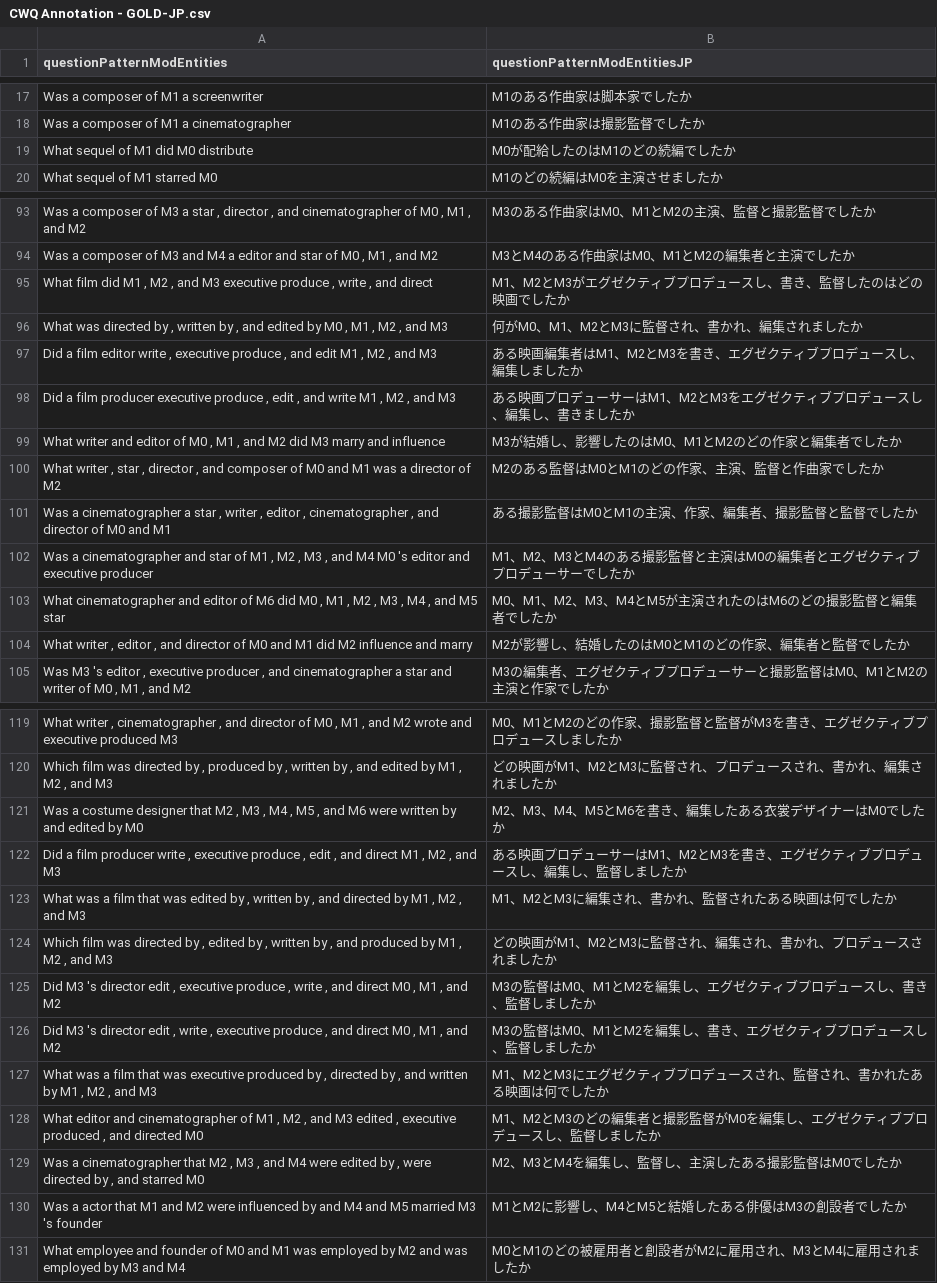
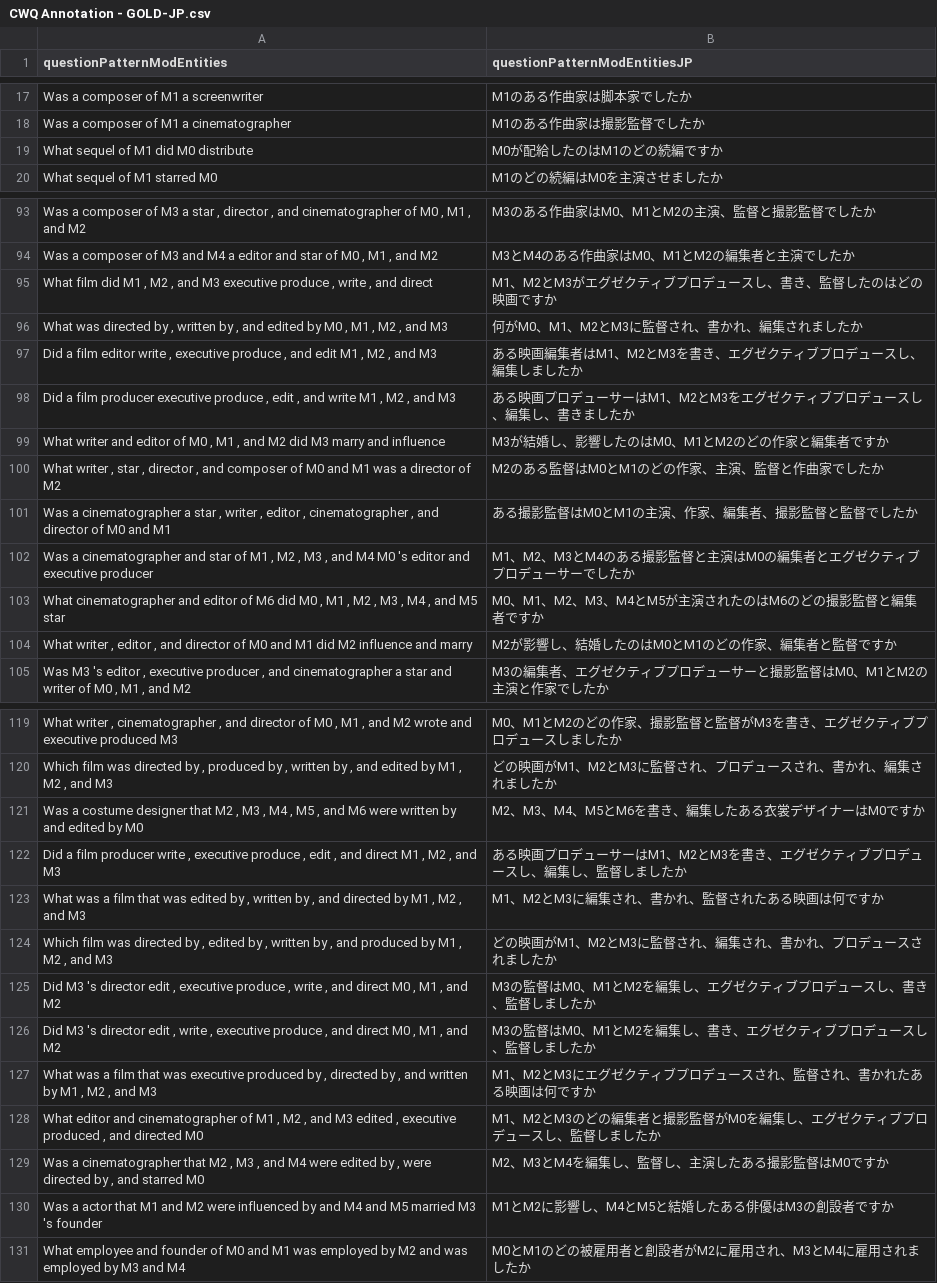
Before and after one commit to ziwang-klvk/CFQ-RBMT, a CSV file: CWQ Annotation - GOLD-JP.csv, drawn as a sheet; only a part is shown, gaps mark what is left out; the diff covers the shown part only; the diff names each change by its address in the sheet, - before the commit and + after, or states it on an @@ line.

Commit message:
dataset generated

```diff
--- a/CWQ Annotation - GOLD-JP.csv
+++ b/CWQ Annotation - GOLD-JP.csv
-B19 (questionPatternModEntitiesJP): M0が配給したのはM1のどの続編でしたか
+B19 (questionPatternModEntitiesJP): M0が配給したのはM1のどの続編ですか
-B95 (questionPatternModEntitiesJP): M1、M2とM3がエグゼクティブプロデュースし、書き、監督したのはどの映画でしたか
+B95 (questionPatternModEntitiesJP): M1、M2とM3がエグゼクティブプロデュースし、書き、監督したのはどの映画ですか
-B99 (questionPatternModEntitiesJP): M3が結婚し、影響したのはM0、M1とM2のどの作家と編集者でしたか
+B99 (questionPatternModEntitiesJP): M3が結婚し、影響したのはM0、M1とM2のどの作家と編集者ですか
-B103 (questionPatternModEntitiesJP): M0、M1、M2、M3、M4とM5が主演されたのはM6のどの撮影監督と編集者でしたか
+B103 (questionPatternModEntitiesJP): M0、M1、M2、M3、M4とM5が主演されたのはM6のどの撮影監督と編集者ですか
-B104 (questionPatternModEntitiesJP): M2が影響し、結婚したのはM0とM1のどの作家、編集者と監督でしたか
+B104 (questionPatternModEntitiesJP): M2が影響し、結婚したのはM0とM1のどの作家、編集者と監督ですか
-B121 (questionPatternModEntitiesJP): M2、M3、M4、M5とM6を書き、編集したある衣裳デザイナーはM0でしたか
+B121 (questionPatternModEntitiesJP): M2、M3、M4、M5とM6を書き、編集したある衣裳デザイナーはM0ですか
-B123 (questionPatternModEntitiesJP): M1、M2とM3に編集され、書かれ、監督されたある映画は何でしたか
+B123 (questionPatternModEntitiesJP): M1、M2とM3に編集され、書かれ、監督されたある映画は何ですか
-B127 (questionPatternModEntitiesJP): M1、M2とM3にエグゼクティブプロデュースされ、監督され、書かれたある映画は何でしたか
+B127 (questionPatternModEntitiesJP): M1、M2とM3にエグゼクティブプロデュースされ、監督され、書かれたある映画は何ですか
-B129 (questionPatternModEntitiesJP): M2、M3とM4を編集し、監督し、主演したある撮影監督はM0でしたか
+B129 (questionPatternModEntitiesJP): M2、M3とM4を編集し、監督し、主演したある撮影監督はM0ですか
-B130 (questionPatternModEntitiesJP): M1とM2に影響し、M4とM5と結婚したある俳優はM3の創設者でしたか
+B130 (questionPatternModEntitiesJP): M1とM2に影響し、M4とM5と結婚したある俳優はM3の創設者ですか
```
Also changed, not shown: 9 edited cells elsewhere in this file, 29 other files.
